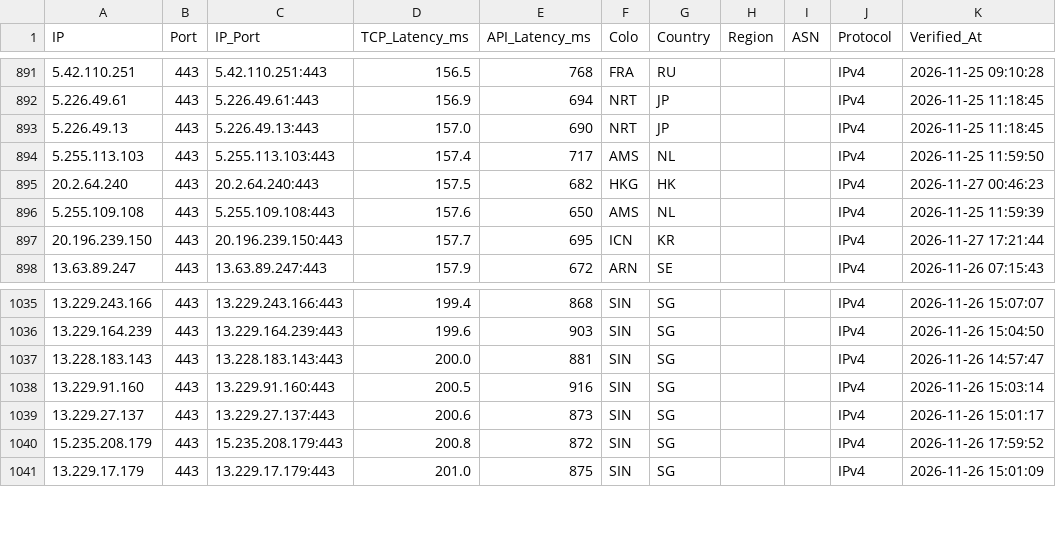
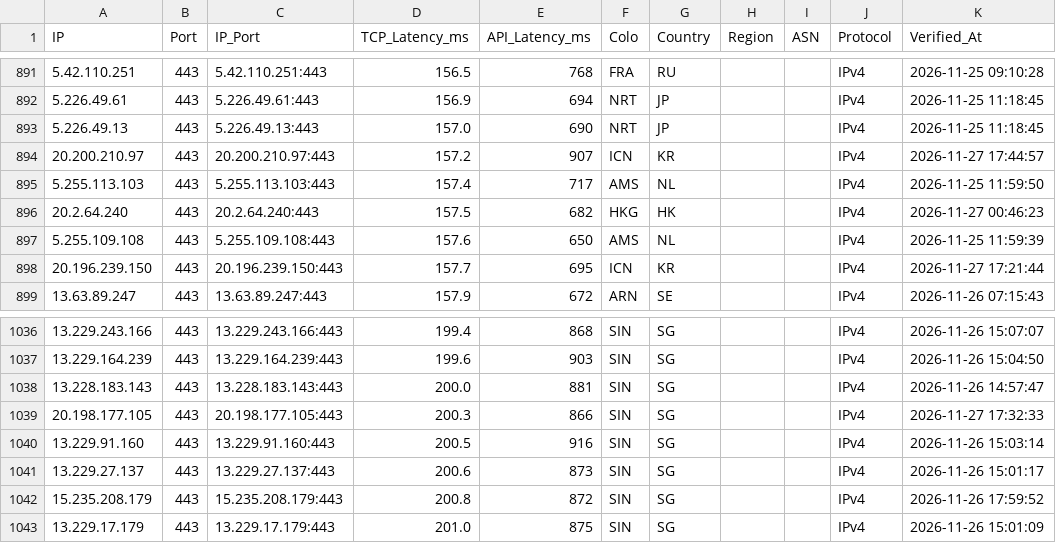
Before and after one commit to hjnzx01/ce-text-2, a CSV file: output/cf_verified.csv, drawn as a sheet; only a part is shown, gaps mark what is left out.

```diff
--- a/output/cf_verified.csv
+++ b/output/cf_verified.csv
@@ -893,2 +893,3 @@ IP,Port,IP_Port,TCP_Latency_ms,API_Latency_ms,Colo,Country,Region,ASN,Protocol,V
 5.226.49.13,443,5.226.49.13:443,157.0,690,NRT,JP,,,IPv4,2026-11-25 11:18:45
+20.200.210.97,443,20.200.210.97:443,157.2,907,ICN,KR,,,IPv4,2026-11-27 17:44:57
 5.255.113.103,443,5.255.113.103:443,157.4,717,AMS,NL,,,IPv4,2026-11-25 11:59:50
@@ -1037,2 +1038,3 @@ IP,Port,IP_Port,TCP_Latency_ms,API_Latency_ms,Colo,Country,Region,ASN,Protocol,V
 13.228.183.143,443,13.228.183.143:443,200.0,881,SIN,SG,,,IPv4,2026-11-26 14:57:47
+20.198.177.105,443,20.198.177.105:443,200.3,866,SIN,SG,,,IPv4,2026-11-27 17:32:33
 13.229.91.160,443,13.229.91.160:443,200.5,916,SIN,SG,,,IPv4,2026-11-26 15:03:14
```
Also changed, not shown: 3 other files.
